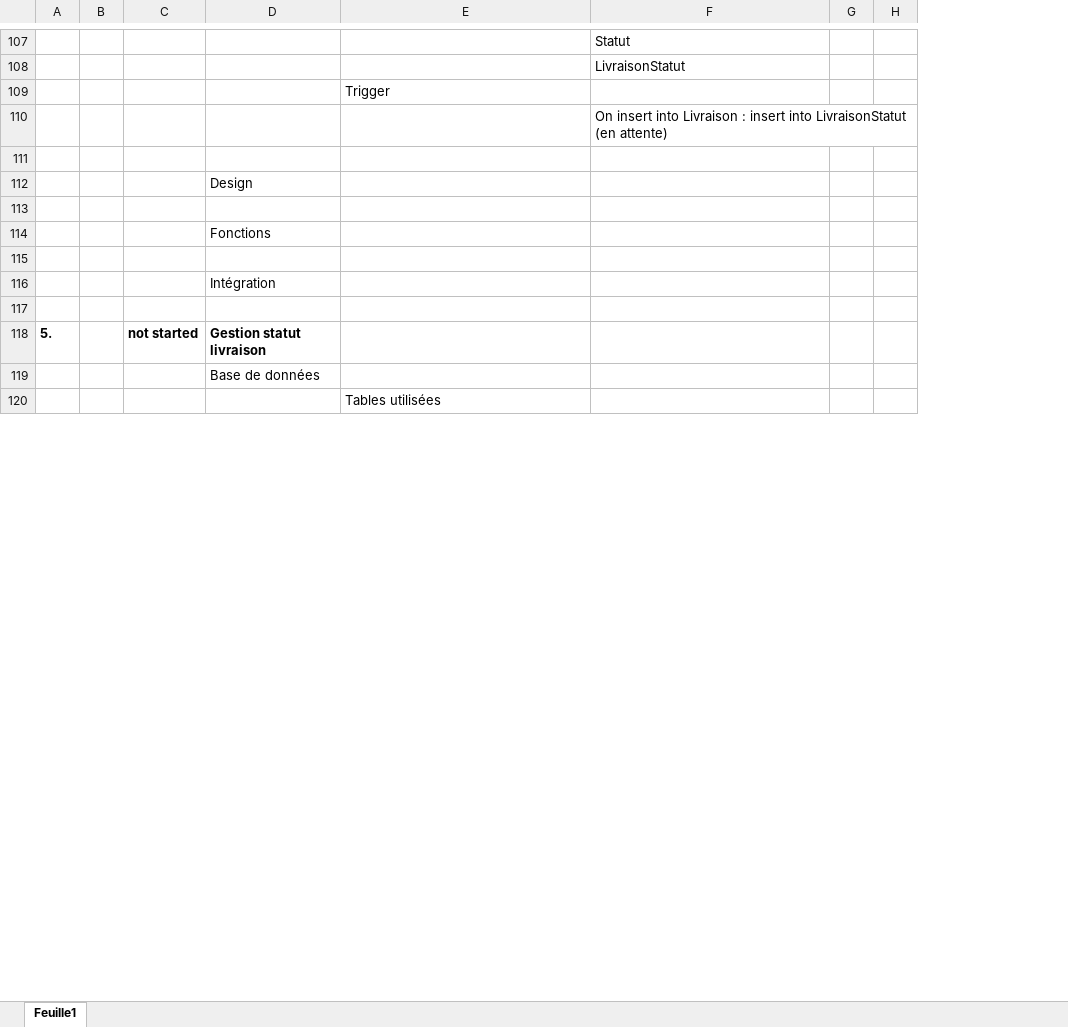
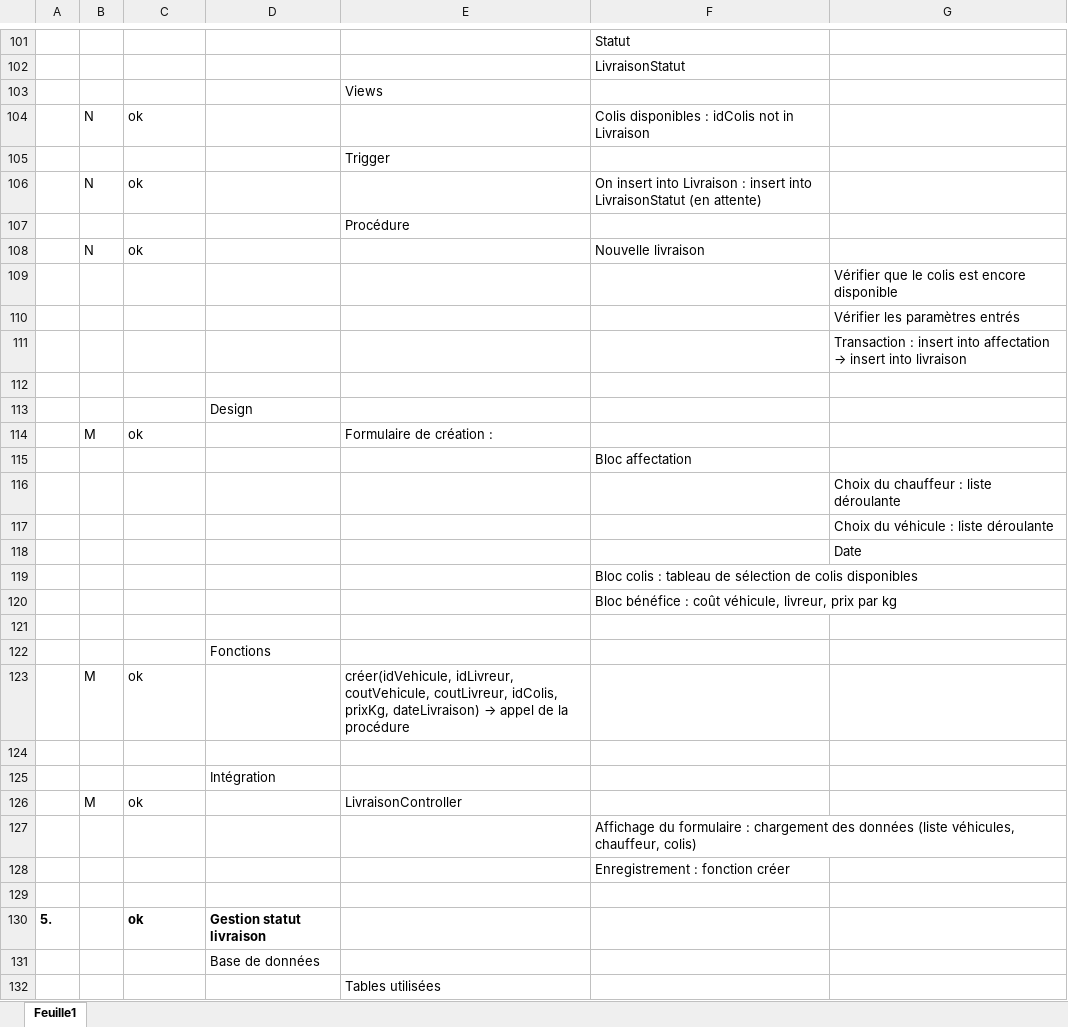
Before and after one commit to YvNathan/Examen-S3-ETU003973-ETU004346, an Excel workbook: to-do-list.xlsx, sheet Feuille1, drawn as a sheet; only a part is shown, gaps mark what is left out; values as stored, in another font and other column widths than the file's, no borders; conditional formats not drawn; removed rows and columns are numbered as before the commit, all else as after; the diff covers the shown part only; the diff names each change by its address in the sheet, - before the commit and + after, or states it on an @@ line.

```diff
--- a/to-do-list.xlsx (sheet Feuille1)
+++ b/to-do-list.xlsx (sheet Feuille1)
-column G, empty
-column H, empty
+column G, row 109: Vérifier que le colis est encore disponible
+row 103:  |  |  |  | Views
+row 104:  | N | ok |  |  | Colis disponibles : idColis not in Livraison
+row 106:  | N | ok |  |  | On insert into Livraison : insert into LivraisonStatut (en attente)
+row 107:  |  |  |  | Procédure
+row 108:  | N | ok |  |  | Nouvelle livraison
-F109: On insert into Livraison : insert into LivraisonStatut (en attente)
+F109: (empty)
+row 110:  |  |  |  |  |  | Vérifier les paramètres entrés
+row 111:  |  |  |  |  |  | Transaction : insert into affectation → insert into livraison
+row 114:  | M | ok |  | Formulaire de création :
+row 115:  |  |  |  |  | Bloc affectation
+row 116:  |  |  |  |  |  | Choix du chauffeur : liste déroulante
+row 117:  |  |  |  |  |  | Choix du véhicule : liste déroulante
+row 118:  |  |  |  |  |  | Date
+row 119:  |  |  |  |  | Bloc colis : tableau de sélection de colis disponibles
+row 120:  |  |  |  |  | Bloc bénéfice : coût véhicule, livreur, prix par kg
+row 123:  | M | ok |  | créer(idVehicule, idLivreur, coutVehicule, coutLivreur, idColis, prixKg, dateLivraison) → appel de la procédure
+row 126:  | M | ok |  | LivraisonController
+row 127:  |  |  |  |  | Affichage du formulaire : chargement des données (liste véhicules, chauffeur, colis)
+row 128:  |  |  |  |  | Enregistrement : fonction créer
-C130: not started
+C130: ok
```
Also changed, not shown: 50 added rows, 7 removed rows and 22 edited cells elsewhere in this sheet, 5 other files.
